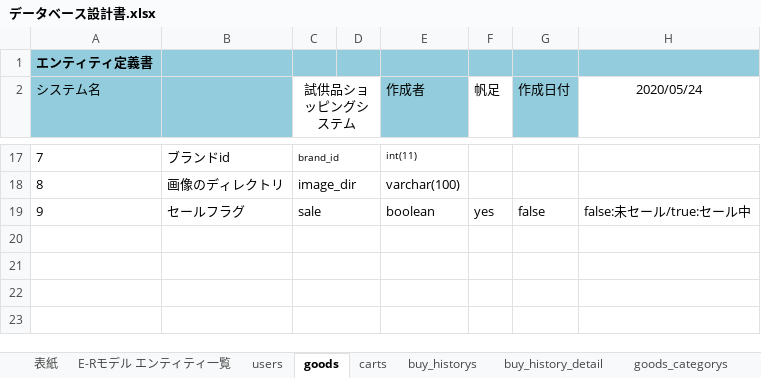
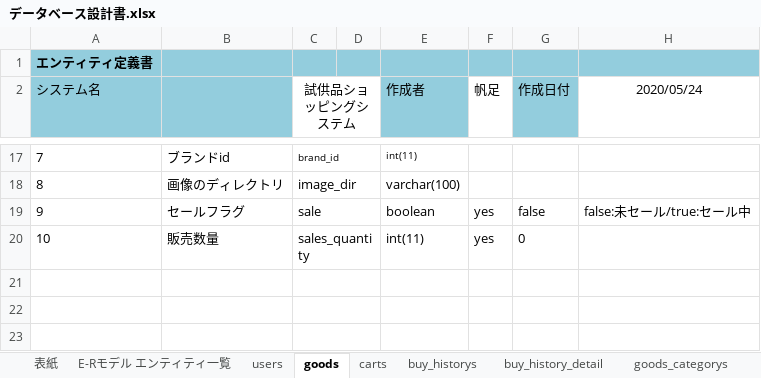
Before and after one commit to hoashi-akane/sample-shopping-system, an Excel workbook: document/DB/データベース設計書.xlsx, sheet goods, drawn as a sheet; only a part is shown, gaps mark what is left out; values as stored, in another font and other column widths than the file's, no borders; the diff names each change by its address in the sheet, - before the commit and + after, or states it on an @@ line.

```diff
--- a/document/DB/データベース設計書.xlsx (sheet goods)
+++ b/document/DB/データベース設計書.xlsx (sheet goods)
-row 20: (empty)
+row 20: 10 | 販売数量 | sales_quantity |  | int(11) | yes | 0
```
Also changed, not shown: charts or pictures, 1 other file.
